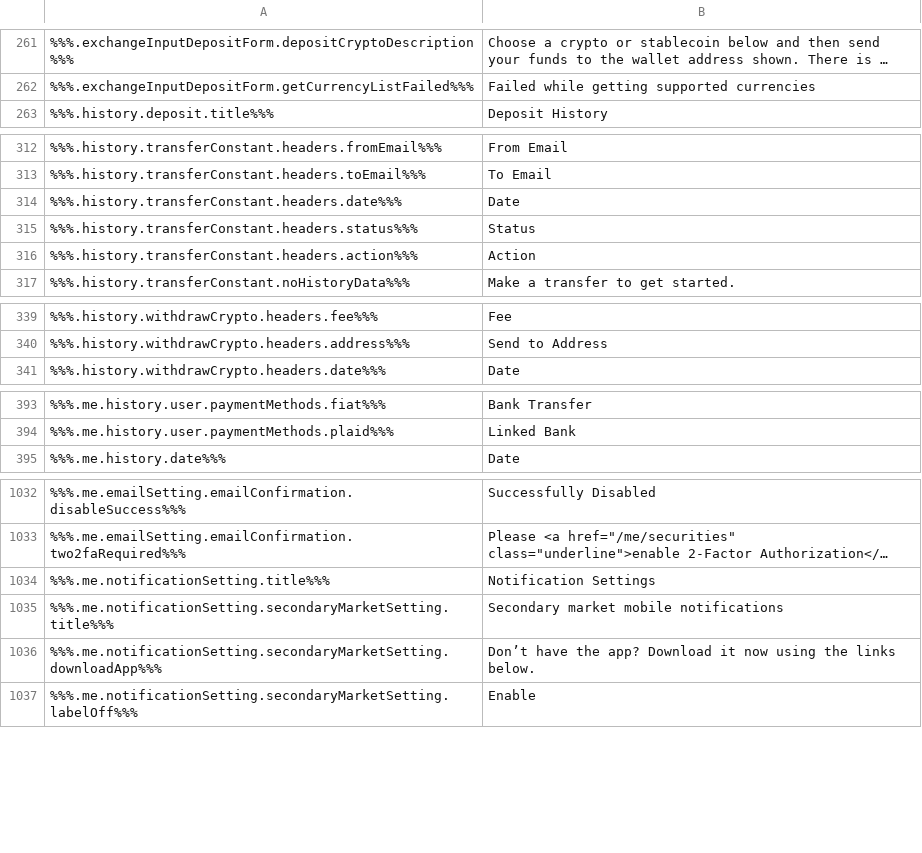
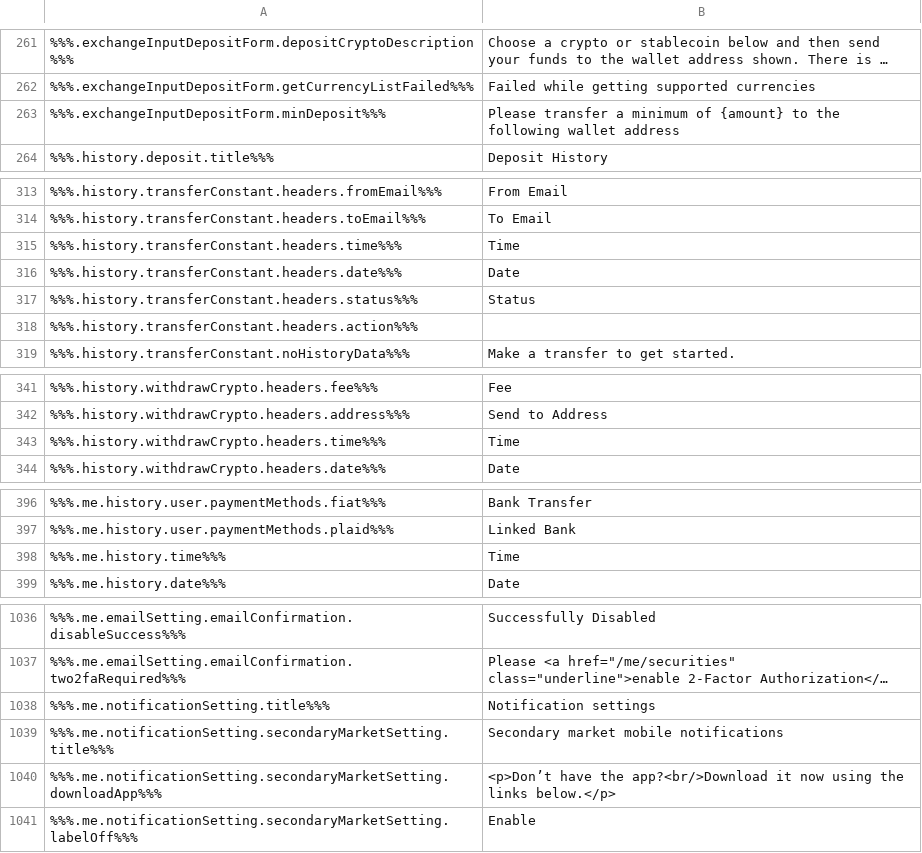
Before and after one commit to duyhtq/constant-web-i18n, a CSV file: store/en.csv, drawn as a sheet; only a part is shown, gaps mark what is left out; long unchanged cells end in …; addresses are those after the commit; the diff covers the shown part only; the diff names each change by its address in the sheet, - before the commit and + after, or states it on an @@ line.

```diff
--- a/store/en.csv
+++ b/store/en.csv
+row 263: %%%.exchangeInputDepositForm.minDeposit%%% | Please transfer a minimum of {amount} to the following wallet address
+row 315: %%%.history.transferConstant.headers.time%%% | Time
-B318: Action
+B318: (empty)
+row 343: %%%.history.withdrawCrypto.headers.time%%% | Time
+row 398: %%%.me.history.time%%% | Time
-B1038: Notification Settings
+B1038: Notification settings
-B1040: Don’t have the app? Download it now using the links below.
+B1040: <p>Don’t have the app?<br/>Download it now using the links below.</p>
```
Also changed, not shown: 4 edited cells elsewhere in this file, 2 other files.
